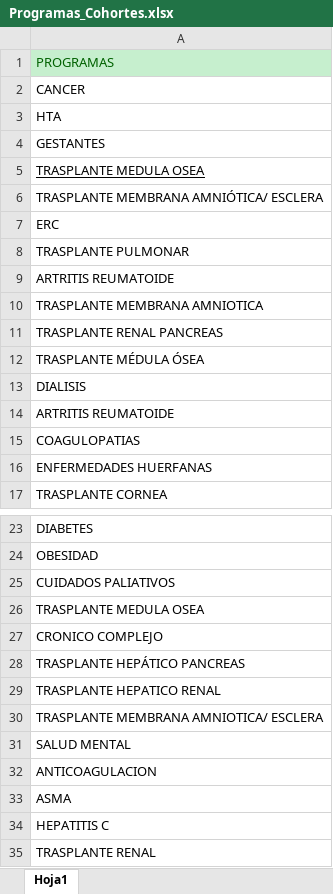
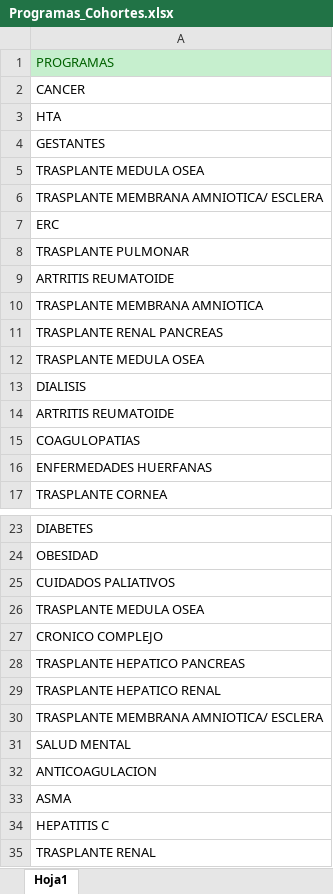
Before and after one commit to practicantepyc2c/Validacion_informacion_COHORTES, an Excel workbook: Parametricas/Programas_Cohortes.xlsx, sheet Hoja1, drawn as a sheet; only a part is shown, gaps mark what is left out; values as stored, in another font and other column widths than the file's, no borders; the diff names each change by its address in the sheet, - before the commit and + after, or states it on an @@ line.

```diff
--- a/Parametricas/Programas_Cohortes.xlsx (sheet Hoja1)
+++ b/Parametricas/Programas_Cohortes.xlsx (sheet Hoja1)
-A5 underline: on
+A5 underline: off
-A6: TRASPLANTE MEMBRANA AMNIÓTICA/ ESCLERA
+A6: TRASPLANTE MEMBRANA AMNIOTICA/ ESCLERA
-A12: TRASPLANTE MÉDULA ÓSEA
+A12: TRASPLANTE MEDULA OSEA
-A28: TRASPLANTE HEPÁTICO PANCREAS
+A28: TRASPLANTE HEPATICO PANCREAS
```
Also changed, not shown: Parametricas/tipos_identificacion.xlsx, 19 other files.
